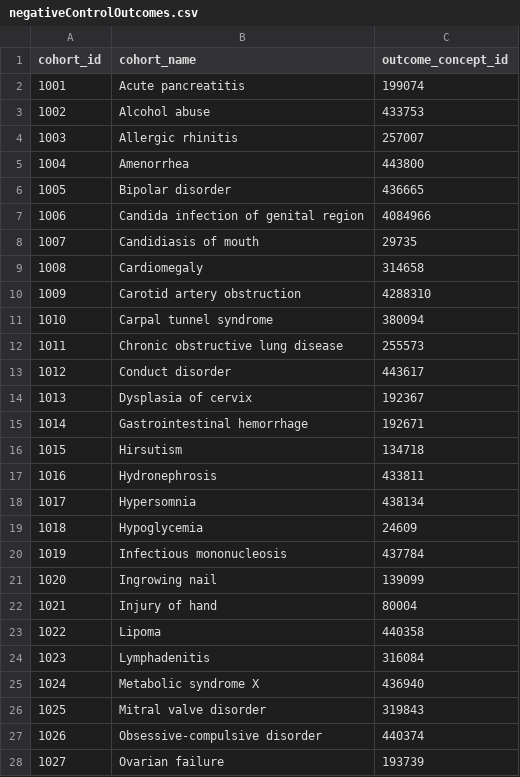
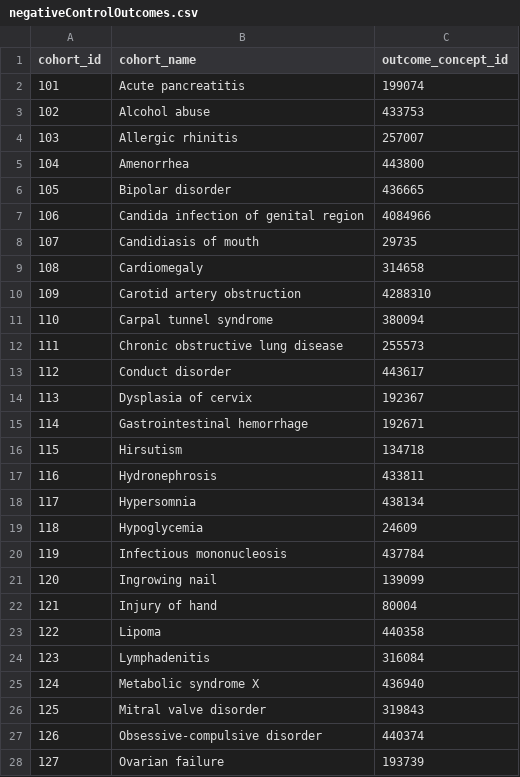
Before and after one commit to ohdsi-studies/StrategusStudyRepoTemplate, a CSV file: inst/negativeControlOutcomes.csv, drawn as a sheet; only a part is shown; the diff covers the shown part only.

```diff
--- a/inst/negativeControlOutcomes.csv
+++ b/inst/negativeControlOutcomes.csv
@@ -1,28 +1,28 @@
 cohort_id,cohort_name,outcome_concept_id
-1001,Acute pancreatitis,199074
-1002,Alcohol abuse,433753
-1003,Allergic rhinitis,257007
-1004,Amenorrhea,443800
-1005,Bipolar disorder,436665
-1006,Candida infection of genital region,4084966
-1007,Candidiasis of mouth,29735
-1008,Cardiomegaly,314658
-1009,Carotid artery obstruction,4288310
-1010,Carpal tunnel syndrome,380094
-1011,Chronic obstructive lung disease,255573
-1012,Conduct disorder,443617
-1013,Dysplasia of cervix,192367
-1014,Gastrointestinal hemorrhage,192671
-1015,Hirsutism,134718
-1016,Hydronephrosis,433811
-1017,Hypersomnia,438134
-1018,Hypoglycemia,24609
-1019,Infectious mononucleosis,437784
-1020,Ingrowing nail,139099
-1021,Injury of hand,80004
-1022,Lipoma,440358
-1023,Lymphadenitis,316084
-1024,Metabolic syndrome X,436940
-1025,Mitral valve disorder,319843
-1026,Obsessive-compulsive disorder,440374
-1027,Ovarian failure,193739
+101,Acute pancreatitis,199074
+102,Alcohol abuse,433753
+103,Allergic rhinitis,257007
+104,Amenorrhea,443800
+105,Bipolar disorder,436665
+106,Candida infection of genital region,4084966
+107,Candidiasis of mouth,29735
+108,Cardiomegaly,314658
+109,Carotid artery obstruction,4288310
+110,Carpal tunnel syndrome,380094
+111,Chronic obstructive lung disease,255573
+112,Conduct disorder,443617
+113,Dysplasia of cervix,192367
+114,Gastrointestinal hemorrhage,192671
+115,Hirsutism,134718
+116,Hydronephrosis,433811
+117,Hypersomnia,438134
+118,Hypoglycemia,24609
+119,Infectious mononucleosis,437784
+120,Ingrowing nail,139099
+121,Injury of hand,80004
+122,Lipoma,440358
+123,Lymphadenitis,316084
+124,Metabolic syndrome X,436940
+125,Mitral valve disorder,319843
+126,Obsessive-compulsive disorder,440374
+127,Ovarian failure,193739
```
Also changed, not shown: 9 edited cells elsewhere in this file, 5 other files.
